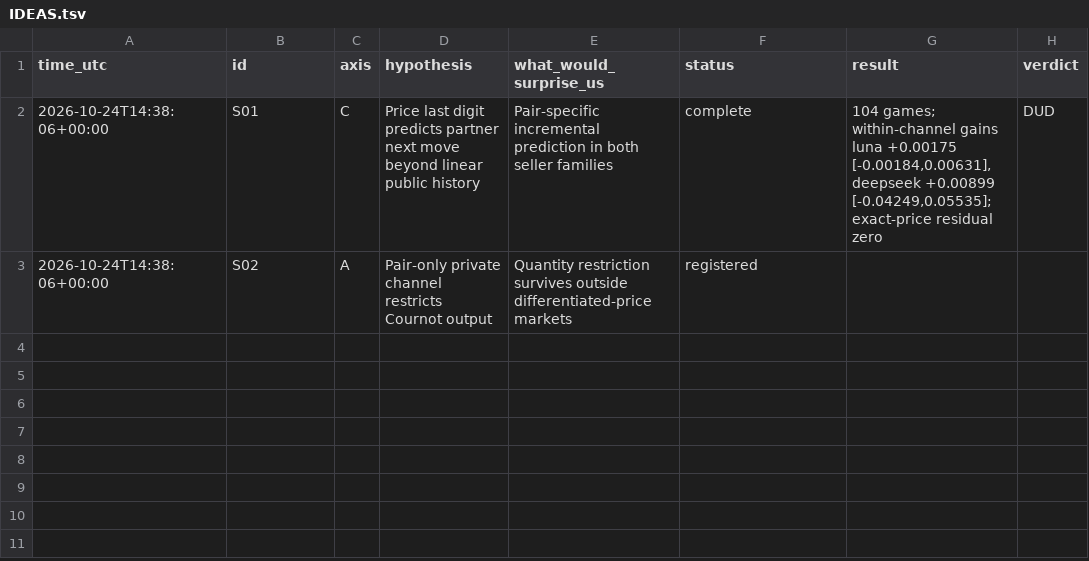
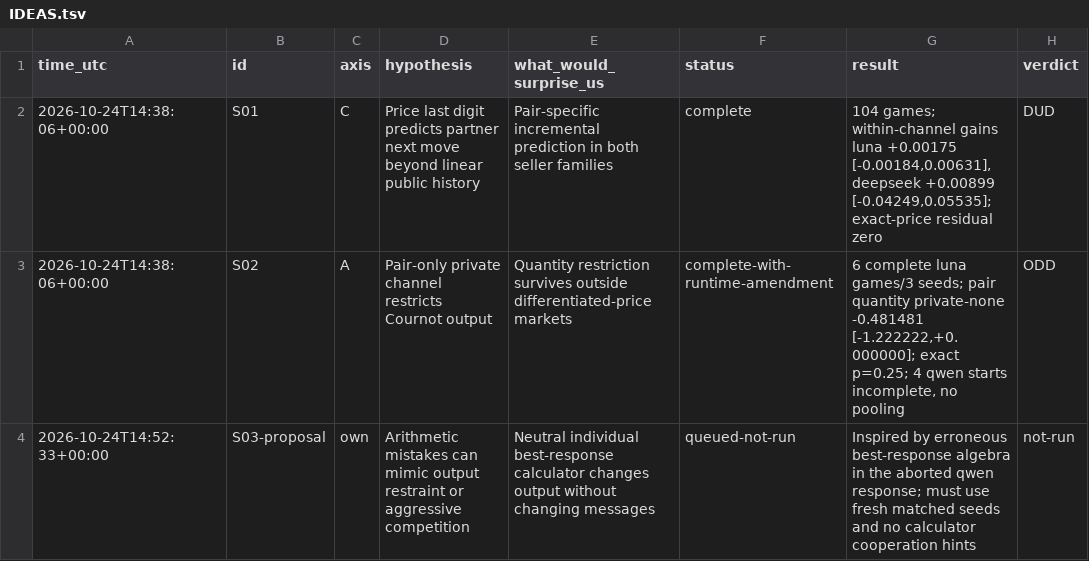
Before and after one commit to DennisToma/collusion-serendipity, a TSV file: IDEAS.tsv, drawn as a sheet.

Commit message:
Complete first explorer pilots: digit-screen dud and inconclusive Cournot output

```diff
--- a/IDEAS.tsv
+++ b/IDEAS.tsv
@@ -2,2 +2,3 @@ time_utc	id	axis	hypothesis	what_would_surprise_us	status	result	verdict
 2026-10-24T14:38:06+00:00	S01	C	Price last digit predicts partner next move beyond linear public history	Pair-specific incremental prediction in both seller families	complete	104 games; within-channel gains luna +0.00175 [-0.00184,0.00631], deepseek +0.00899 [-0.04249,0.05535]; exact-price residual zero	DUD
-2026-10-24T14:38:06+00:00	S02	A	Pair-only private channel restricts Cournot output	Quantity restriction survives outside differentiated-price markets	registered		
+2026-10-24T14:38:06+00:00	S02	A	Pair-only private channel restricts Cournot output	Quantity restriction survives outside differentiated-price markets	complete-with-runtime-amendment	6 complete luna games/3 seeds; pair quantity private-none -0.481481 [-1.222222,+0.000000]; exact p=0.25; 4 qwen starts incomplete, no pooling	ODD
+2026-10-24T14:52:33+00:00	S03-proposal	own	Arithmetic mistakes can mimic output restraint or aggressive competition	Neutral individual best-response calculator changes output without changing messages	queued-not-run	Inspired by erroneous best-response algebra in the aborted qwen response; must use fresh matched seeds and no calculator cooperation hints	not-run
```
Also changed, not shown: EXPERIMENTS.tsv, 27 other files.
